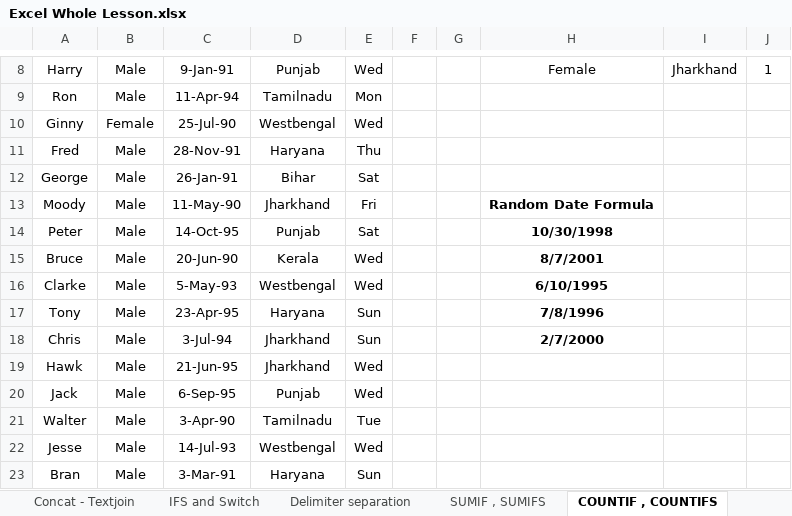
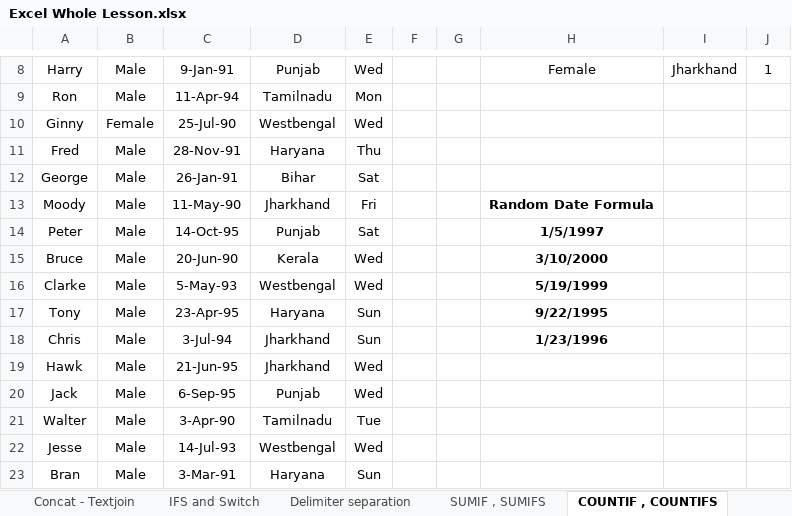
Before and after one commit to Spap123/DIG-Classes, an Excel workbook: 11th Feb Batch/Excel Whole Lesson.xlsx, sheet COUNTIF , COUNTIFS, drawn as a sheet; only a part is shown, gaps mark what is left out; values as stored, in another font and other column widths than the file's, no borders; the diff names each change by its address in the sheet, - before the commit and + after, or states it on an @@ line.

```diff
--- a/11th Feb Batch/Excel Whole Lesson.xlsx (sheet COUNTIF , COUNTIFS)
+++ b/11th Feb Batch/Excel Whole Lesson.xlsx (sheet COUNTIF , COUNTIFS)
-H14: 10/30/1998
+H14: 1/5/1997
-H15: 8/7/2001
+H15: 3/10/2000
-H16: 6/10/1995
+H16: 5/19/1999
-H17: 7/8/1996
+H17: 9/22/1995
-H18: 2/7/2000
+H18: 1/23/1996
```
Also changed, not shown: other sheet tabs, 1 other file.
